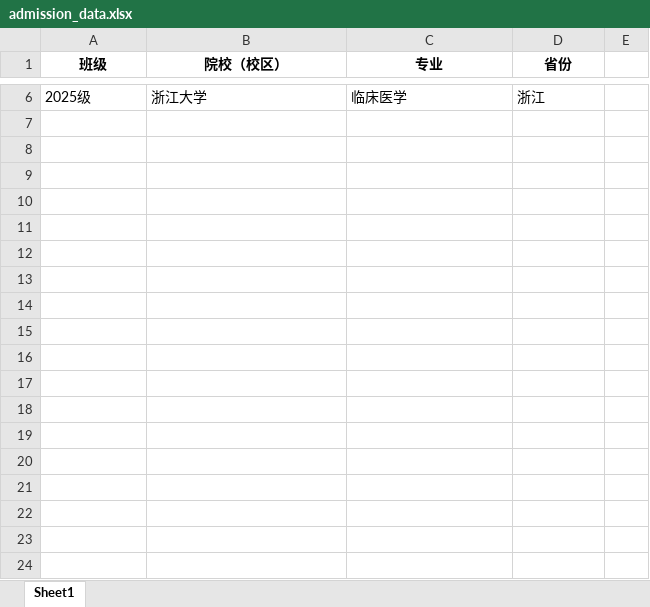
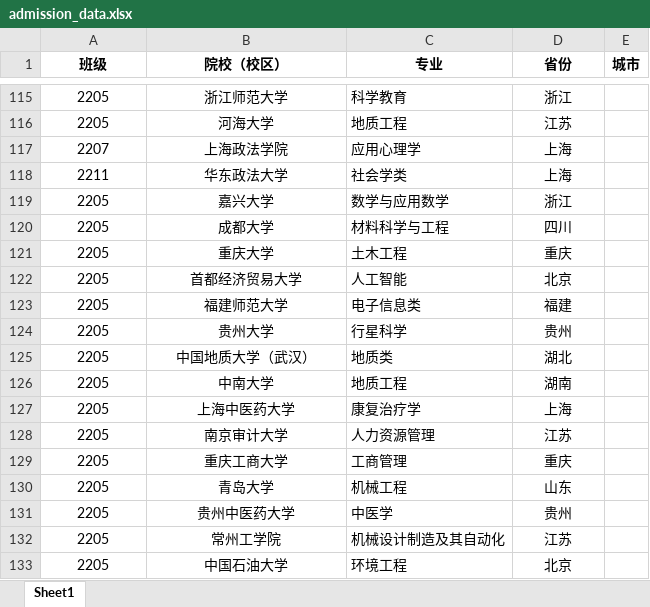
Before and after one commit to Felix-Sterling/xysy2025, an Excel workbook: admission_data.xlsx, sheet Sheet1, drawn as a sheet; only a part is shown, gaps mark what is left out; values as stored, in another font and other column widths than the file's, no borders; addresses are those after the commit; the diff covers the shown part only; the diff names each change by its address in the sheet, - before the commit and + after, or states it on an @@ line.

```diff
--- a/admission_data.xlsx (sheet Sheet1)
+++ b/admission_data.xlsx (sheet Sheet1)
-E1: (empty)
+E1: 城市
-A115 (班级): 2025级
+A115 (班级): 2205
-A115:B115 alignment: left
+A115:B115 alignment: center
-B115 (院校（校区）): 浙江大学
+B115 (院校（校区）): 浙江师范大学
-C115 (专业): 临床医学
+C115 (专业): 科学教育
-D115 alignment: left
+D115 alignment: center
+row 116: 2205 | 河海大学 | 地质工程 | 江苏
+row 117: 2207 | 上海政法学院 | 应用心理学 | 上海
+row 118: 2211 | 华东政法大学 | 社会学类 | 上海
+row 119: 2205 | 嘉兴大学 | 数学与应用数学 | 浙江
+row 120: 2205 | 成都大学 | 材料科学与工程 | 四川
+row 121: 2205 | 重庆大学 | 土木工程 | 重庆
+row 122: 2205 | 首都经济贸易大学 | 人工智能 | 北京
+row 123: 2205 | 福建师范大学 | 电子信息类 | 福建
+row 124: 2205 | 贵州大学 | 行星科学 | 贵州
+row 125: 2205 | 中国地质大学（武汉） | 地质类 | 湖北
+row 126: 2205 | 中南大学 | 地质工程 | 湖南
+row 127: 2205 | 上海中医药大学 | 康复治疗学 | 上海
+row 128: 2205 | 南京审计大学 | 人力资源管理 | 江苏
+row 129: 2205 | 重庆工商大学 | 工商管理 | 重庆
+row 130: 2205 | 青岛大学 | 机械工程 | 山东
+row 131: 2205 | 贵州中医药大学 | 中医学 | 贵州
+row 132: 2205 | 常州工学院 | 机械设计制造及其自动化 | 江苏
+row 133: 2205 | 中国石油大学 | 环境工程 | 北京
```
Also changed, not shown: 365 added rows and 4 removed rows elsewhere in this sheet, 2 other files.
